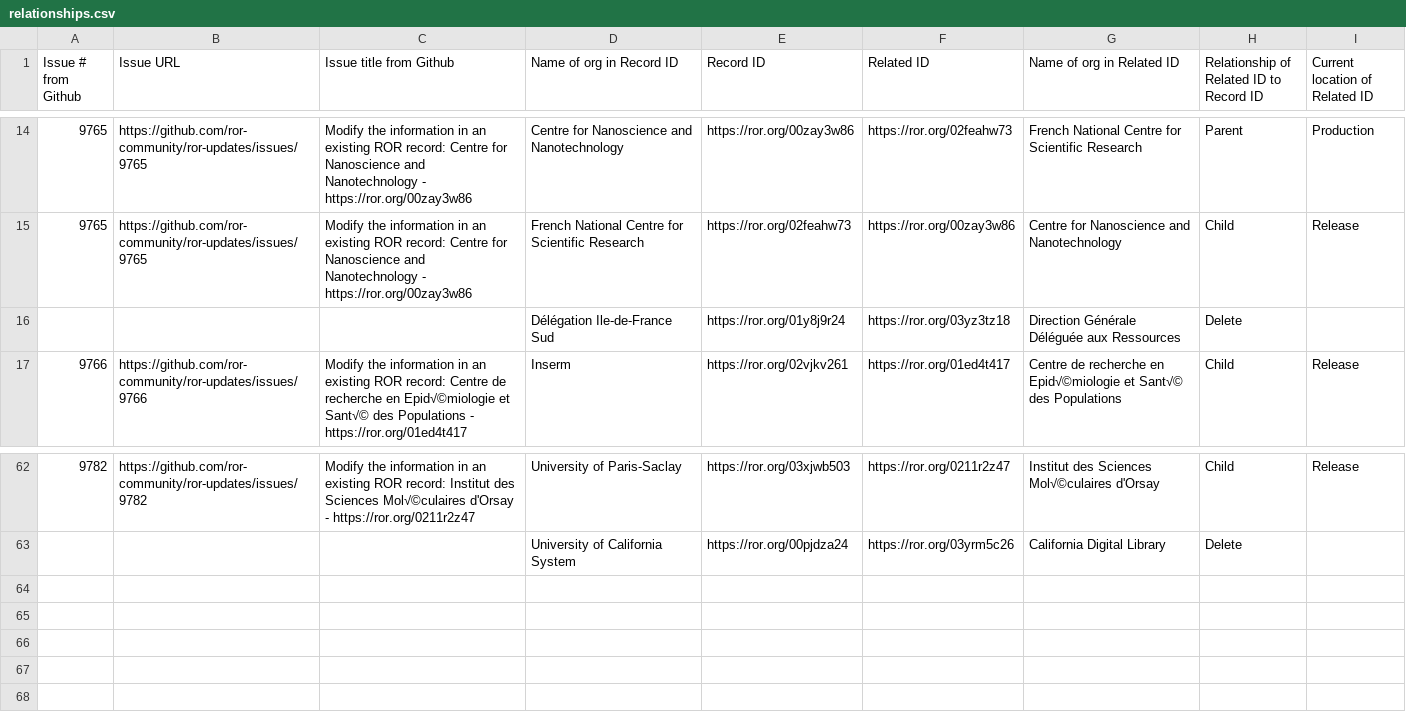
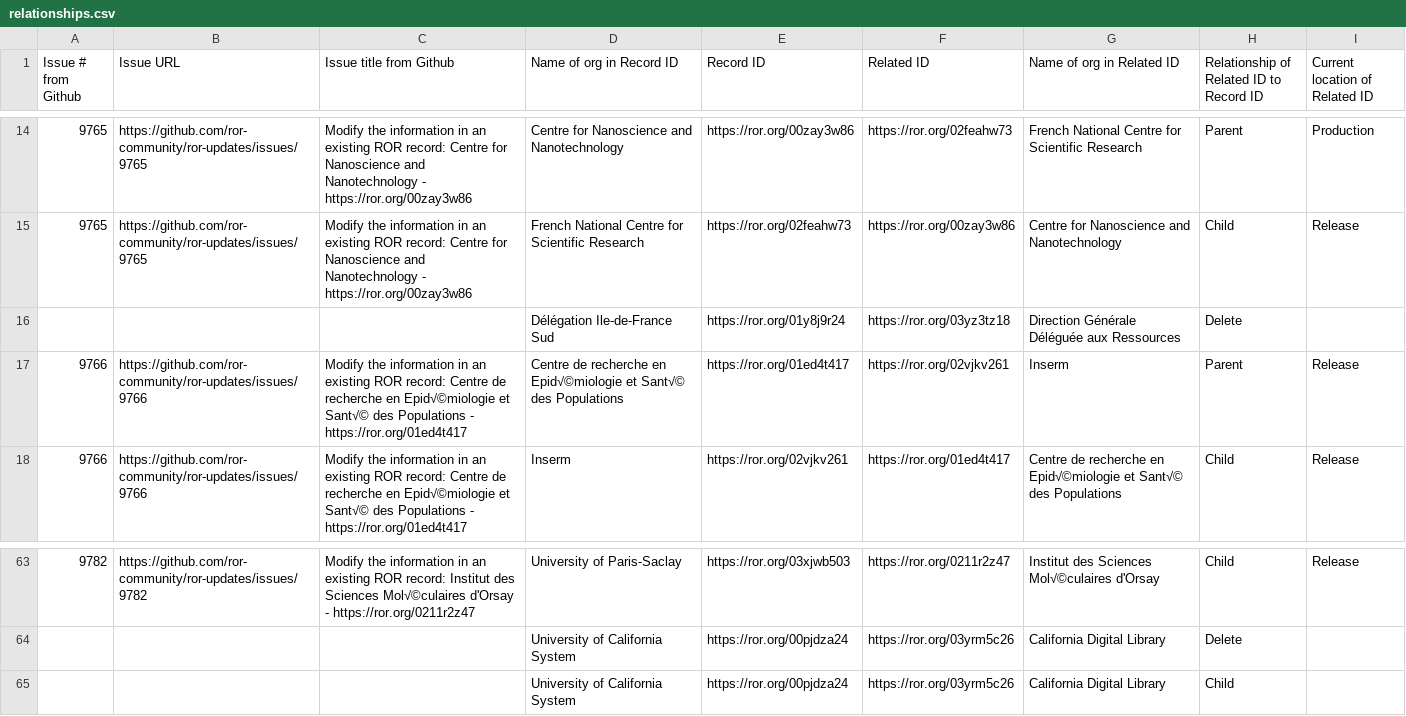
Before and after one commit to ror-community/dev-ror-records, a CSV file: test-relationship-delete-v2/relationships.csv, drawn as a sheet; only a part is shown, gaps mark what is left out; the diff names each change by its address in the sheet, - before the commit and + after, or states it on an @@ line.

Commit message:
update test data

```diff
--- a/test-relationship-delete-v2/relationships.csv
+++ b/test-relationship-delete-v2/relationships.csv
+row 17: 9766 | https://github.com/ror-community/ror-updates/issues/9766 | Modify the information in an existing ROR record: Centre de recherche en Epid√©miologie et Sant√© des Populations - https://ror.org/01ed4t417 | Centre de recherche en Epid√©miologie et Sant√© des Populations | https://ror.org/01ed4t417 | https://ror.org/02vjkv261 | Inserm | Parent | Release
+row 65:  |  |  | University of California System | https://ror.org/00pjdza24 | https://ror.org/03yrm5c26 | California Digital Library | Child
```
